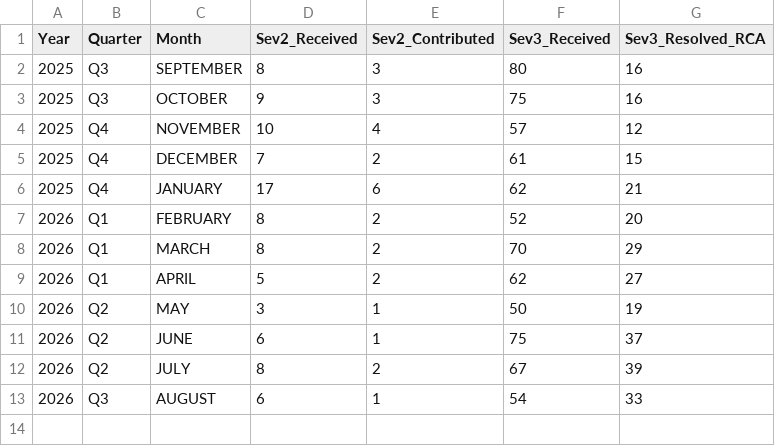
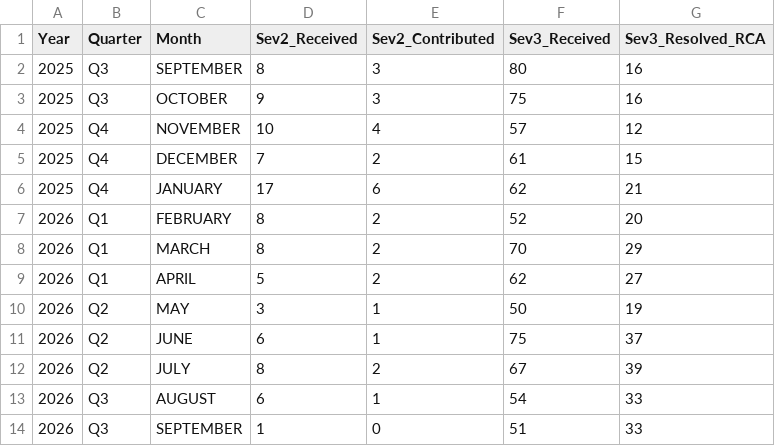
Before and after one commit to Raghul233/rr-dashboard, a CSV file: performance_team.csv, drawn as a sheet; the diff names each change by its address in the sheet, - before the commit and + after, or states it on an @@ line.

Commit message:
Update performance_team.csv

```diff
--- a/performance_team.csv
+++ b/performance_team.csv
+row 14: 2026 | Q3 | SEPTEMBER | 1 | 0 | 51 | 33
```
